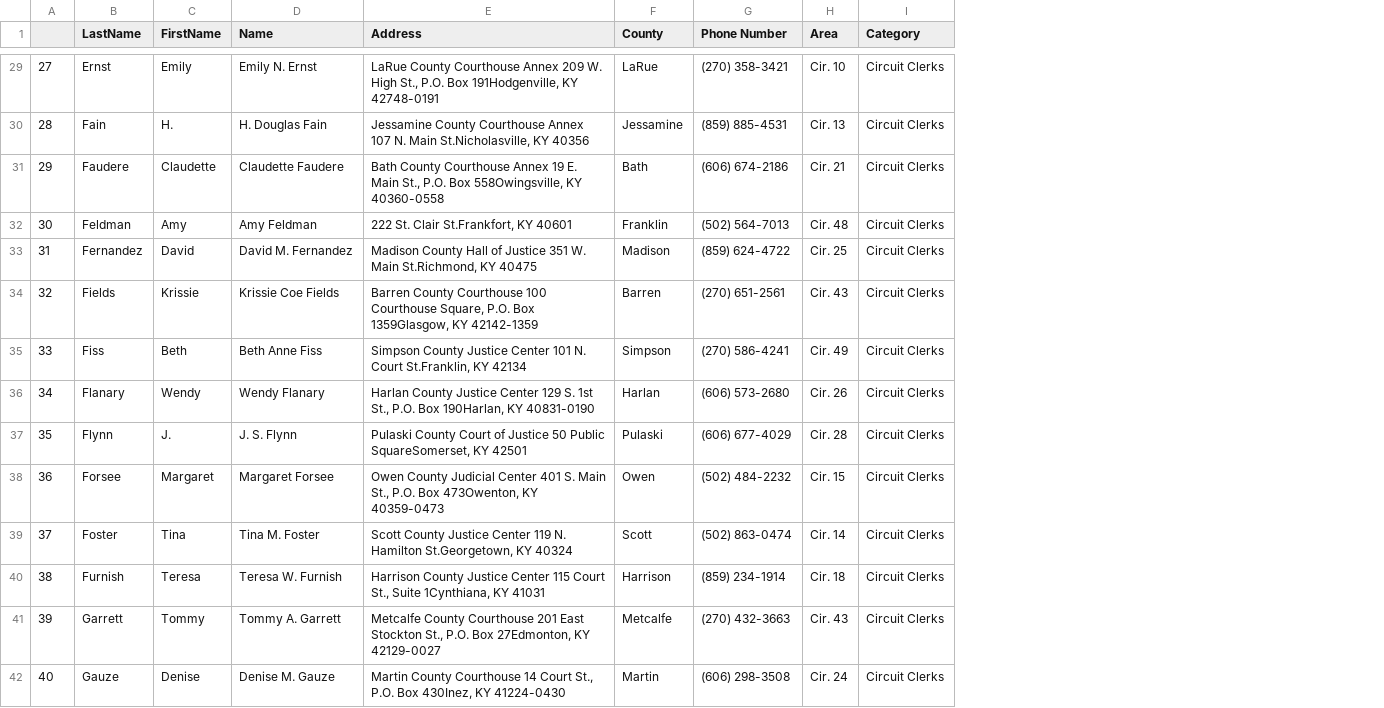
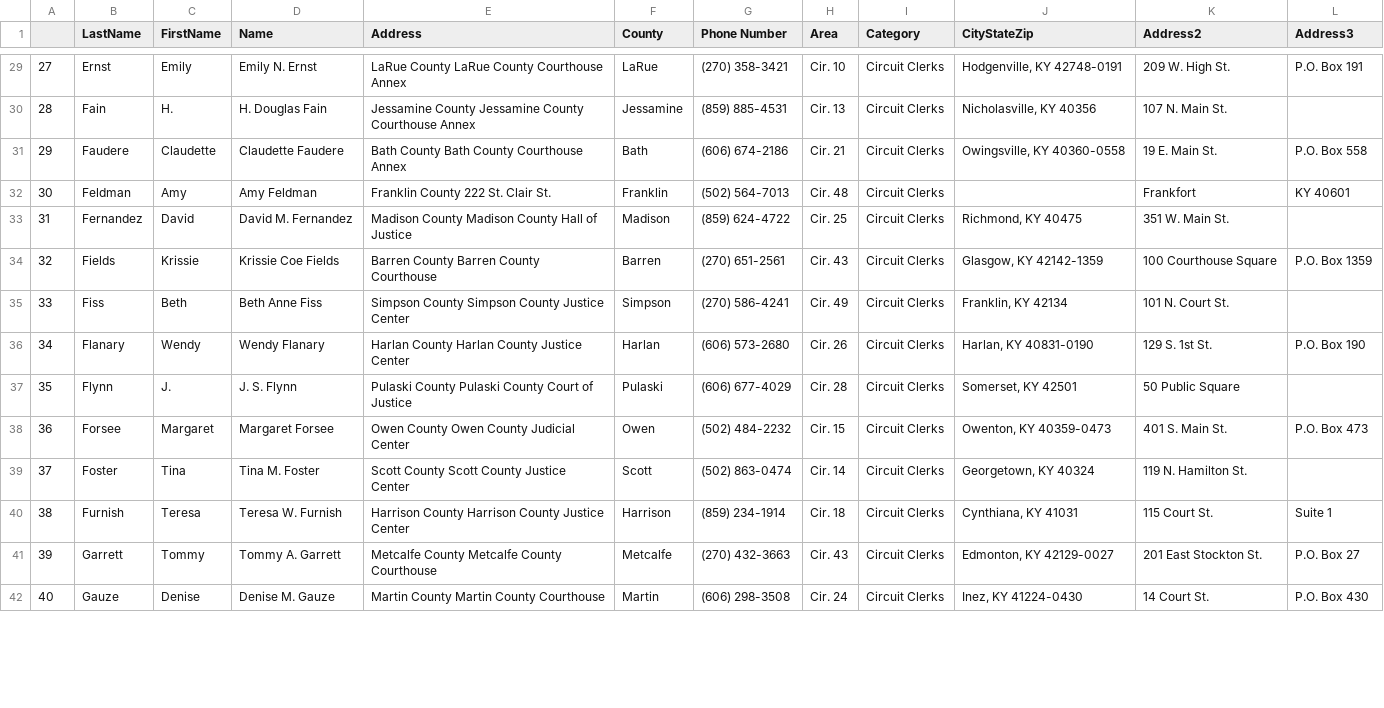
Before and after one commit to codeforkyana/ky-circuit-clerks, a CSV file: clerks.csv, drawn as a sheet; only a part is shown, gaps mark what is left out; the diff covers the shown part only; the diff names each change by its address in the sheet, - before the commit and + after, or states it on an @@ line.

Commit message:
Really ugly code to split addresses

```diff
--- a/clerks.csv
+++ b/clerks.csv
+column J (CityStateZip), rows 29-42: Hodgenville, KY 42748-0191 | Nicholasville, KY 40356 | Owingsville, KY 40360-0558 |  | Richmond, KY 40475 | Glasgow, KY 42142-1359 | Franklin, KY 42134 | Harlan, KY 40831-0190 | Somerset, KY 42501 | Owenton, KY 40359-0473 | Georgetown, KY 40324 | Cynthiana, KY 41031 | Edmonton, KY 42129-0027 | Inez, KY 41224-0430
+column K (Address2), rows 29-42: 209 W. High St. | 107 N. Main St. | 19 E. Main St. | Frankfort | 351 W. Main St. | 100 Courthouse Square | 101 N. Court St. | 129 S. 1st St. | 50 Public Square | 401 S. Main St. | 119 N. Hamilton St. | 115 Court St. | 201 East Stockton St. | 14 Court St.
+column L (Address3), rows 29-42: P.O. Box 191 |  | P.O. Box 558 | KY 40601 |  | P.O. Box 1359 |  | P.O. Box 190 |  | P.O. Box 473 |  | Suite 1 | P.O. Box 27 | P.O. Box 430
-E29 (Address): LaRue County Courthouse Annex 209 W. High St., P.O. Box 191Hodgenville, KY 42748-0191
+E29 (Address): LaRue County LaRue County Courthouse Annex
-E30 (Address): Jessamine County Courthouse Annex 107 N. Main St.Nicholasville, KY 40356
+E30 (Address): Jessamine County Jessamine County Courthouse Annex
-E31 (Address): Bath County Courthouse Annex 19 E. Main St., P.O. Box 558Owingsville, KY 40360-0558
+E31 (Address): Bath County Bath County Courthouse Annex
-E32 (Address): 222 St. Clair St.Frankfort, KY 40601
+E32 (Address): Franklin County 222 St. Clair St.
-E33 (Address): Madison County Hall of Justice 351 W. Main St.Richmond, KY 40475
+E33 (Address): Madison County Madison County Hall of Justice
-E34 (Address): Barren County Courthouse 100 Courthouse Square, P.O. Box 1359Glasgow, KY 42142-1359
+E34 (Address): Barren County Barren County Courthouse
-E35 (Address): Simpson County Justice Center 101 N. Court St.Franklin, KY 42134
+E35 (Address): Simpson County Simpson County Justice Center
-E36 (Address): Harlan County Justice Center 129 S. 1st St., P.O. Box 190Harlan, KY 40831-0190
+E36 (Address): Harlan County Harlan County Justice Center
-E37 (Address): Pulaski County Court of Justice 50 Public SquareSomerset, KY 42501
+E37 (Address): Pulaski County Pulaski County Court of Justice
-E38 (Address): Owen County Judicial Center 401 S. Main St., P.O. Box 473Owenton, KY 40359-0473
+E38 (Address): Owen County Owen County Judicial Center
-E39 (Address): Scott County Justice Center 119 N. Hamilton St.Georgetown, KY 40324
+E39 (Address): Scott County Scott County Justice Center
-E40 (Address): Harrison County Justice Center 115 Court St., Suite 1Cynthiana, KY 41031
+E40 (Address): Harrison County Harrison County Justice Center
-E41 (Address): Metcalfe County Courthouse 201 East Stockton St., P.O. Box 27Edmonton, KY 42129-0027
+E41 (Address): Metcalfe County Metcalfe County Courthouse
-E42 (Address): Martin County Courthouse 14 Court St., P.O. Box 430Inez, KY 41224-0430
+E42 (Address): Martin County Martin County Courthouse
```
Also changed, not shown: 106 edited cells elsewhere in this file, 1 other file.
